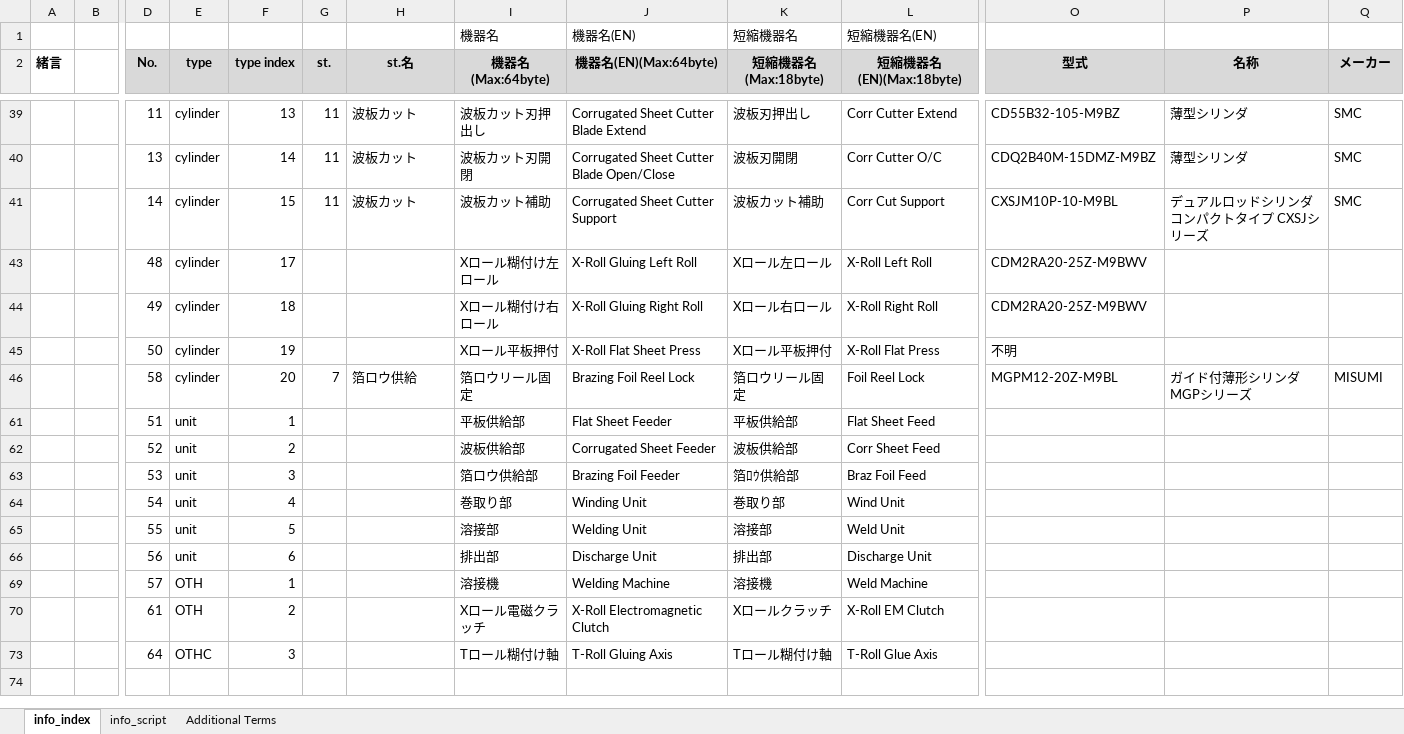
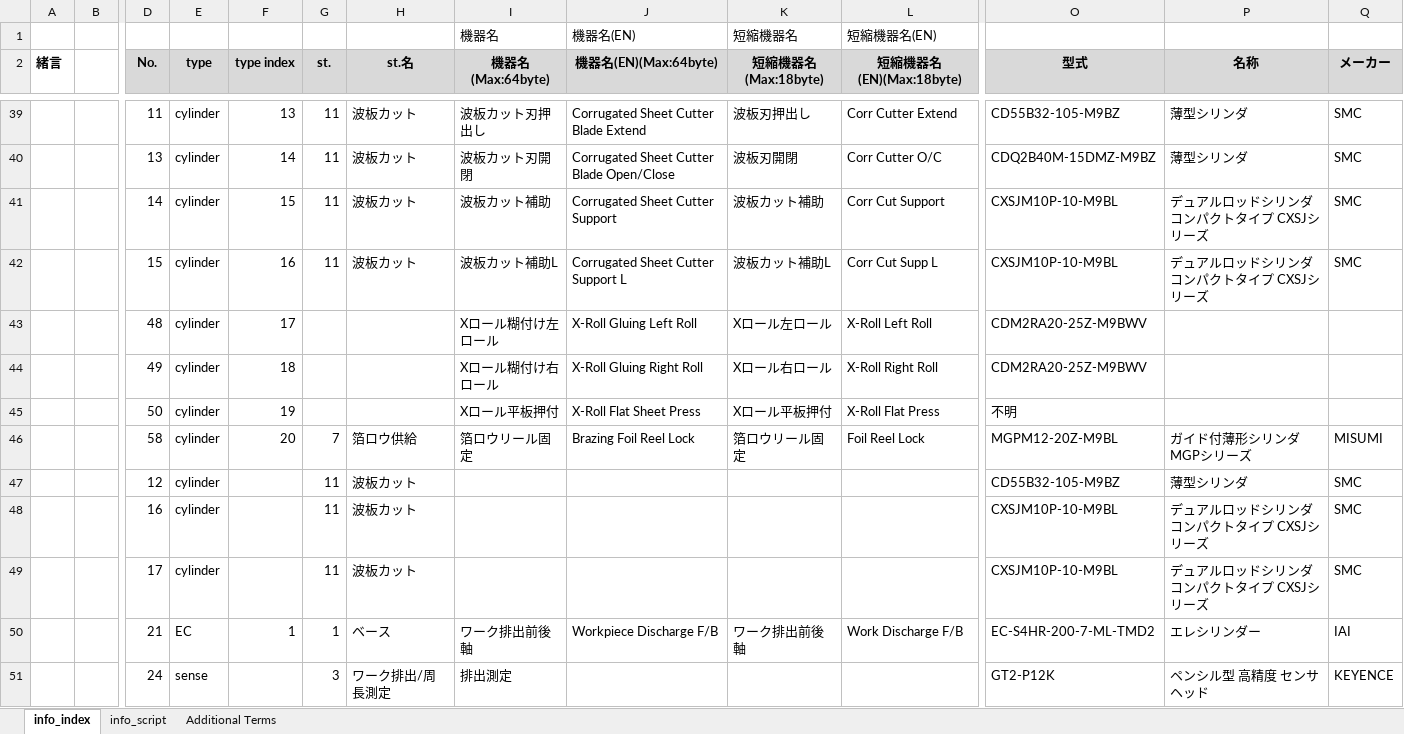
Before and after one commit to t-kumagai-130/hg-0025-0016_kv-x520, an Excel workbook: doc/kv_script_conv_info.xlsx, sheet info_index, drawn as a sheet; only a part is shown, gaps mark what is left out; the shorter side is filled out with more unchanged rows; values as stored, in another font and other column widths than the file's, no borders; charts and pictures and conditional formats not drawn; rows hold the shown columns only; the diff covers the shown part only; the diff names each change by its address in the sheet, - before the commit and + after, or states it on an @@ line.

```diff
--- a/doc/kv_script_conv_info.xlsx (sheet info_index)
+++ b/doc/kv_script_conv_info.xlsx (sheet info_index)
@@ row 42 unhidden:  |  | 15 | cylinder | 16 | 11 | 波板カット | 波板カット補助L | Corrugated Sheet Cutter Support L | 波板カット補助L | Corr Cut Supp L | CXSJM10P-10-M9BL | デュアルロッドシリンダ コンパクトタイプ CXSJシリーズ | SMC @@
@@ row 47 unhidden:  |  | 12 | cylinder |  | 11 | 波板カット |  |  |  |  | CD55B32-105-M9BZ | 薄型シリンダ | SMC @@
@@ row 48 unhidden:  |  | 16 | cylinder |  | 11 | 波板カット |  |  |  |  | CXSJM10P-10-M9BL | デュアルロッドシリンダ コンパクトタイプ CXSJシリーズ | SMC @@
@@ row 49 unhidden:  |  | 17 | cylinder |  | 11 | 波板カット |  |  |  |  | CXSJM10P-10-M9BL | デュアルロッドシリンダ コンパクトタイプ CXSJシリーズ | SMC @@
@@ row 50 unhidden:  |  | 21 | EC | 1 | 1 | ベース | ワーク排出前後軸 | Workpiece Discharge F/B | ワーク排出前後軸 | Work Discharge F/B | EC-S4HR-200-7-ML-TMD2 | エレシリンダー | IAI @@
@@ row 51 unhidden:  |  | 24 | sense |  | 3 | ワーク排出/周長測定 | 排出測定 |  |  |  | GT2-P12K | ペンシル型 高精度 センサヘッド | KEYENCE @@
```
Also changed, not shown: 2 added rows and 21 hidden or unhidden rows elsewhere in this sheet, sheet info_script, hidden cells, doc/kv_script_Pos_info.xlsx, doc/kv_script_cycle_info.xlsx, 1 other file.
